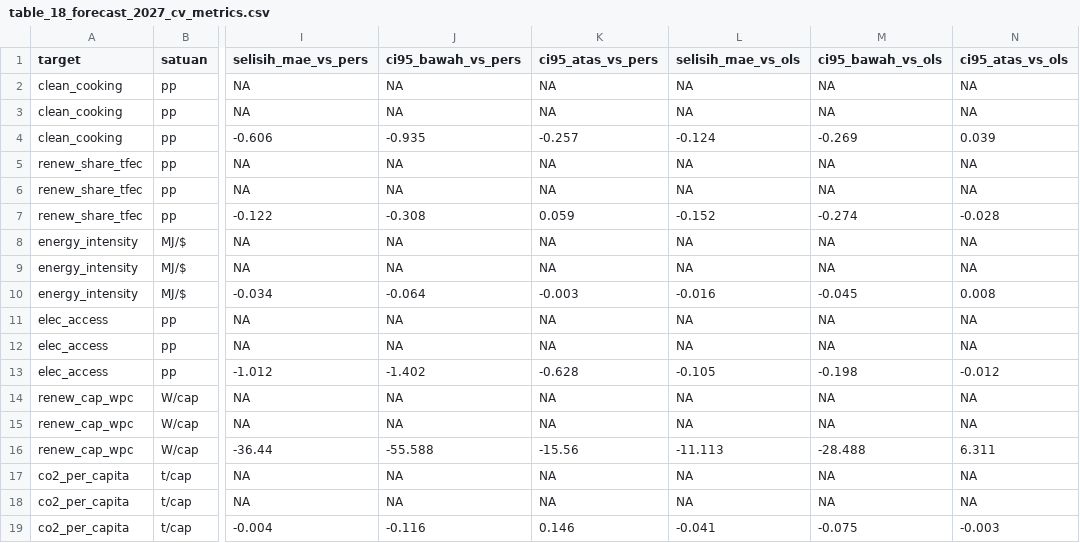
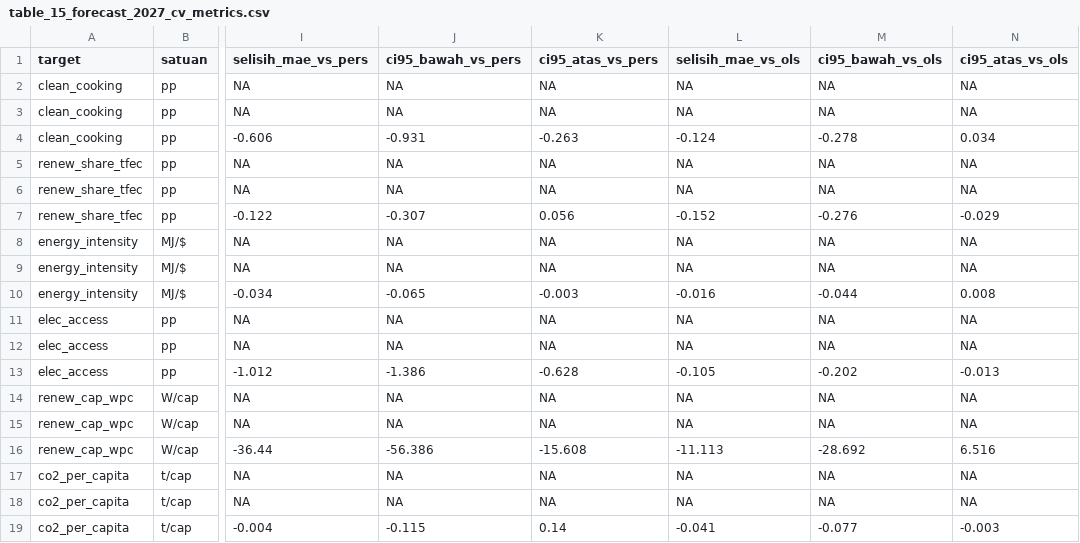
Before and after one commit to Febrianggi/biomass-paradox, a CSV file: output/tables/table_15_forecast_2027_cv_metrics.csv (was output/tables/table_18_forecast_2027_cv_metrics.csv), drawn as a sheet; only a part is shown, gaps mark what is left out; the diff names each change by its address in the sheet, - before the commit and + after, or states it on an @@ line.

```diff
--- a/output/tables/table_18_forecast_2027_cv_metrics.csv
+++ b/output/tables/table_15_forecast_2027_cv_metrics.csv
-J4 (ci95_bawah_vs_pers): -0.935
+J4 (ci95_bawah_vs_pers): -0.931
-K4 (ci95_atas_vs_pers): -0.257
+K4 (ci95_atas_vs_pers): -0.263
-M4 (ci95_bawah_vs_ols): -0.269
+M4 (ci95_bawah_vs_ols): -0.278
-N4 (ci95_atas_vs_ols): 0.039
+N4 (ci95_atas_vs_ols): 0.034
-J7 (ci95_bawah_vs_pers): -0.308
+J7 (ci95_bawah_vs_pers): -0.307
-K7 (ci95_atas_vs_pers): 0.059
+K7 (ci95_atas_vs_pers): 0.056
-M7 (ci95_bawah_vs_ols): -0.274
+M7 (ci95_bawah_vs_ols): -0.276
-N7 (ci95_atas_vs_ols): -0.028
+N7 (ci95_atas_vs_ols): -0.029
-J10 (ci95_bawah_vs_pers): -0.064
+J10 (ci95_bawah_vs_pers): -0.065
-M10 (ci95_bawah_vs_ols): -0.045
+M10 (ci95_bawah_vs_ols): -0.044
-J13 (ci95_bawah_vs_pers): -1.402
+J13 (ci95_bawah_vs_pers): -1.386
-M13 (ci95_bawah_vs_ols): -0.198
+M13 (ci95_bawah_vs_ols): -0.202
-N13 (ci95_atas_vs_ols): -0.012
+N13 (ci95_atas_vs_ols): -0.013
-J16 (ci95_bawah_vs_pers): -55.588
+J16 (ci95_bawah_vs_pers): -56.386
-K16 (ci95_atas_vs_pers): -15.56
+K16 (ci95_atas_vs_pers): -15.608
-M16 (ci95_bawah_vs_ols): -28.488
+M16 (ci95_bawah_vs_ols): -28.692
-N16 (ci95_atas_vs_ols): 6.311
+N16 (ci95_atas_vs_ols): 6.516
-J19 (ci95_bawah_vs_pers): -0.116
+J19 (ci95_bawah_vs_pers): -0.115
-K19 (ci95_atas_vs_pers): 0.146
+K19 (ci95_atas_vs_pers): 0.14
-M19 (ci95_bawah_vs_ols): -0.075
+M19 (ci95_bawah_vs_ols): -0.077
```
Also changed, not shown: output/tables/table_09_indonesia_asean_benchmark.csv, output/tables/table_12_change_pathways_k_comparison.csv, 24 other files.
